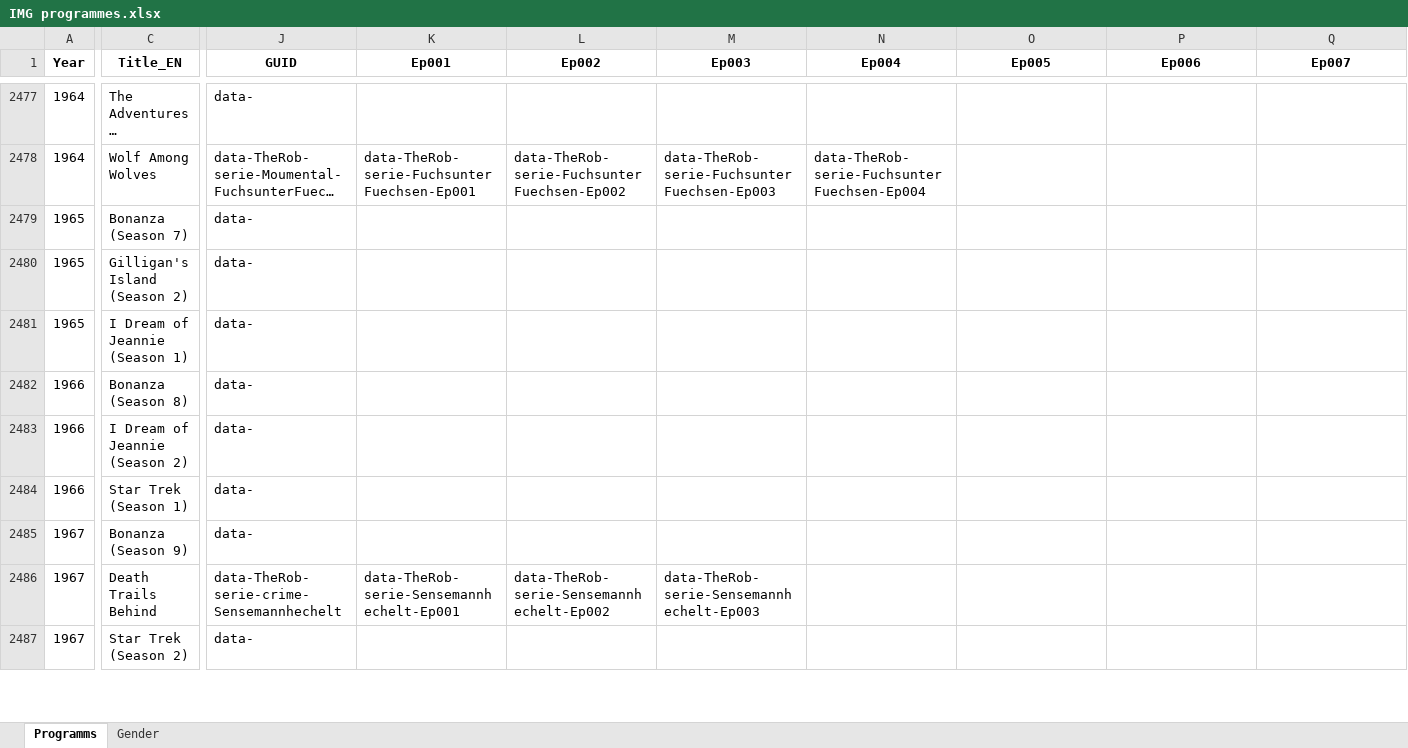
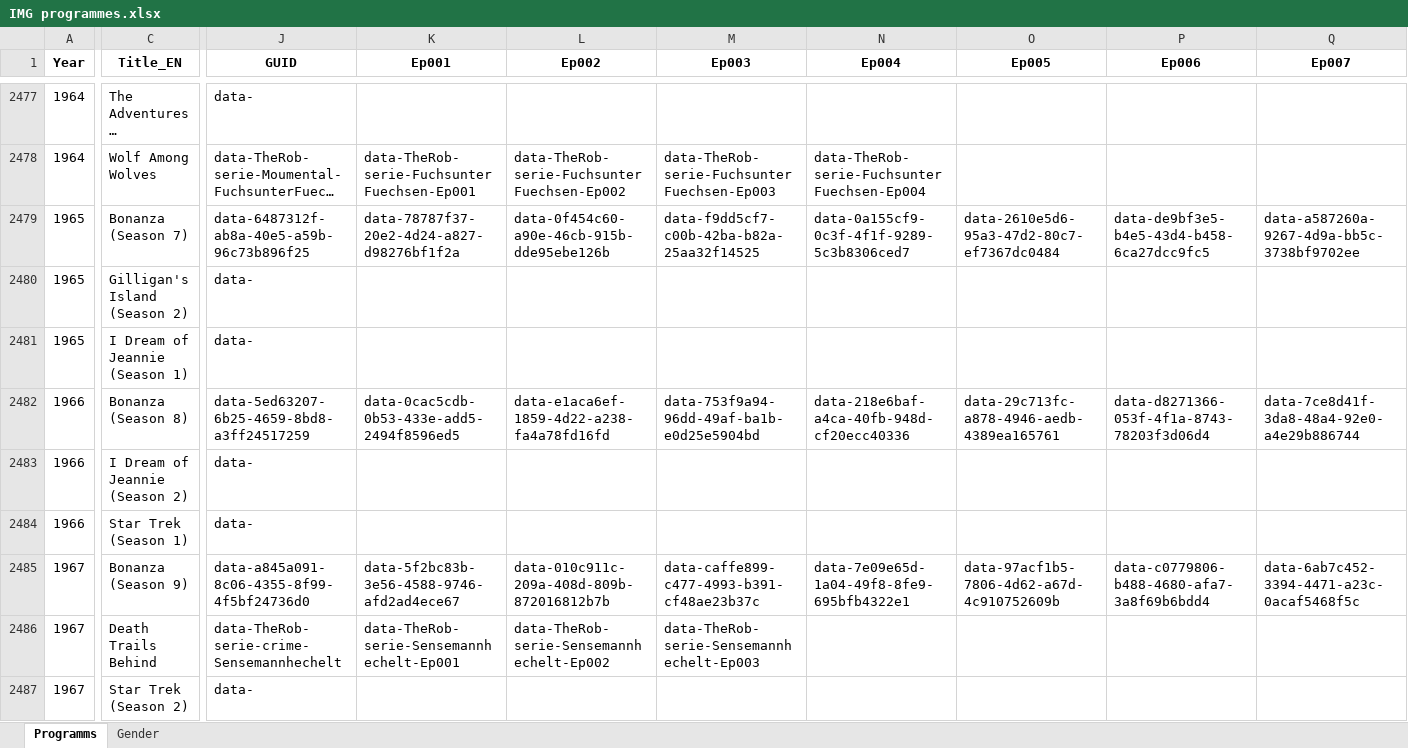
Before and after one commit to pauldim/MADTV, an Excel workbook: IMG programmes.xlsx, sheet Programms, drawn as a sheet; only a part is shown, gaps mark what is left out; long unchanged cells end in …; values as stored, in another font and other column widths than the file's, no borders; the diff covers the shown part only; the diff names each change by its address in the sheet, - before the commit and + after, or states it on an @@ line.

Commit message:
Update IMG programmes.xlsx

```diff
--- a/IMG programmes.xlsx (sheet Programms)
+++ b/IMG programmes.xlsx (sheet Programms)
-J2479 (GUID): data-
+J2479 (GUID): data-6487312f-ab8a-40e5-a59b-96c73b896f25
-K2479 (Ep001): (empty)
+K2479 (Ep001): data-78787f37-20e2-4d24-a827-d98276bf1f2a
-L2479 (Ep002): (empty)
+L2479 (Ep002): data-0f454c60-a90e-46cb-915b-dde95ebe126b
-M2479 (Ep003): (empty)
+M2479 (Ep003): data-f9dd5cf7-c00b-42ba-b82a-25aa32f14525
-N2479 (Ep004): (empty)
+N2479 (Ep004): data-0a155cf9-0c3f-4f1f-9289-5c3b8306ced7
-O2479 (Ep005): (empty)
+O2479 (Ep005): data-2610e5d6-95a3-47d2-80c7-ef7367dc0484
-P2479 (Ep006): (empty)
+P2479 (Ep006): data-de9bf3e5-b4e5-43d4-b458-6ca27dcc9fc5
-Q2479 (Ep007): (empty)
+Q2479 (Ep007): data-a587260a-9267-4d9a-bb5c-3738bf9702ee
-J2482 (GUID): data-
+J2482 (GUID): data-5ed63207-6b25-4659-8bd8-a3ff24517259
-K2482 (Ep001): (empty)
+K2482 (Ep001): data-0cac5cdb-0b53-433e-add5-2494f8596ed5
-L2482 (Ep002): (empty)
+L2482 (Ep002): data-e1aca6ef-1859-4d22-a238-fa4a78fd16fd
-M2482 (Ep003): (empty)
+M2482 (Ep003): data-753f9a94-96dd-49af-ba1b-e0d25e5904bd
-N2482 (Ep004): (empty)
+N2482 (Ep004): data-218e6baf-a4ca-40fb-948d-cf20ecc40336
-O2482 (Ep005): (empty)
+O2482 (Ep005): data-29c713fc-a878-4946-aedb-4389ea165761
-P2482 (Ep006): (empty)
+P2482 (Ep006): data-d8271366-053f-4f1a-8743-78203f3d06d4
-Q2482 (Ep007): (empty)
+Q2482 (Ep007): data-7ce8d41f-3da8-48a4-92e0-a4e29b886744
-J2485 (GUID): data-
+J2485 (GUID): data-a845a091-8c06-4355-8f99-4f5bf24736d0
-K2485 (Ep001): (empty)
+K2485 (Ep001): data-5f2bc83b-3e56-4588-9746-afd2ad4ece67
-L2485 (Ep002): (empty)
+L2485 (Ep002): data-010c911c-209a-408d-809b-872016812b7b
-M2485 (Ep003): (empty)
+M2485 (Ep003): data-caffe899-c477-4993-b391-cf48ae23b37c
-N2485 (Ep004): (empty)
+N2485 (Ep004): data-7e09e65d-1a04-49f8-8fe9-695bfb4322e1
-O2485 (Ep005): (empty)
+O2485 (Ep005): data-97acf1b5-7806-4d62-a67d-4c910752609b
-P2485 (Ep006): (empty)
+P2485 (Ep006): data-c0779806-b488-4680-afa7-3a8f69b6bdd4
-Q2485 (Ep007): (empty)
+Q2485 (Ep007): data-6ab7c452-3394-4471-a23c-0acaf5468f5c
```
Also changed, not shown: 250 edited cells elsewhere in this sheet.
